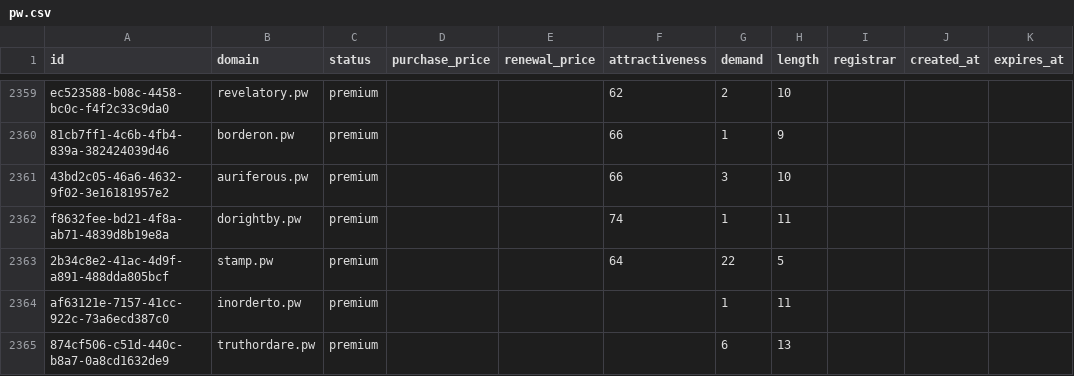
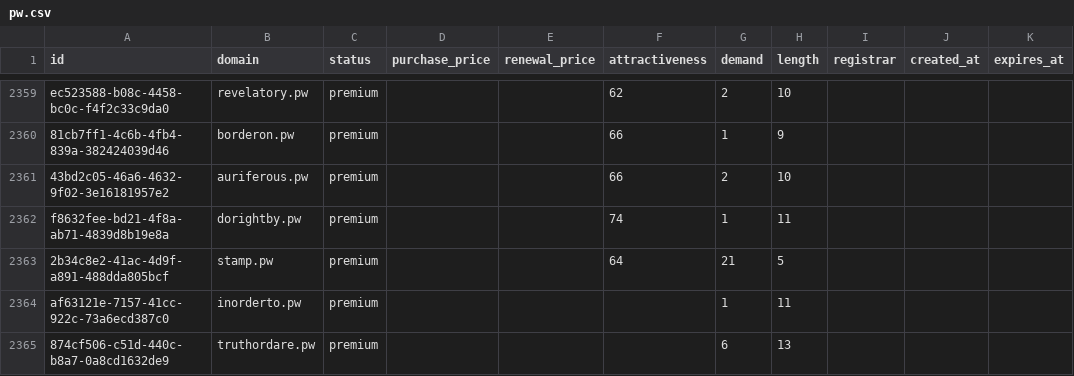
Before and after one commit to UniqueDomains/pw-oneword-domains, a CSV file: pw.csv, drawn as a sheet; only a part is shown, gaps mark what is left out; the diff covers the shown part only.

```diff
--- a/pw.csv
+++ b/pw.csv
@@ -2360,5 +2360,5 @@ ec523588-b08c-4458-bc0c-f4f2c33c9da0,revelatory.pw,premium,,,62,2,10,,,
 81cb7ff1-4c6b-4fb4-839a-382424039d46,borderon.pw,premium,,,66,1,9,,,
-43bd2c05-46a6-4632-9f02-3e16181957e2,auriferous.pw,premium,,,66,3,10,,,
+43bd2c05-46a6-4632-9f02-3e16181957e2,auriferous.pw,premium,,,66,2,10,,,
 f8632fee-bd21-4f8a-ab71-4839d8b19e8a,dorightby.pw,premium,,,74,1,11,,,
-2b34c8e2-41ac-4d9f-a891-488dda805bcf,stamp.pw,premium,,,64,22,5,,,
+2b34c8e2-41ac-4d9f-a891-488dda805bcf,stamp.pw,premium,,,64,21,5,,,
 af63121e-7157-41cc-922c-73a6ecd387c0,inorderto.pw,premium,,,,1,11,,,
```
Also changed, not shown: 1 added row and 158 edited cells elsewhere in this file, 4 other files.
